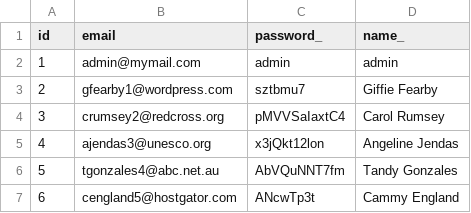
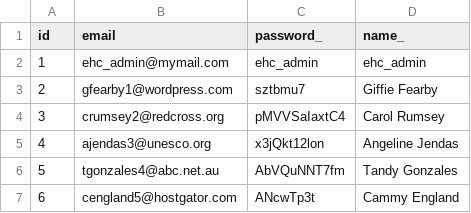
Before and after one commit to detiuaveiro/assignment-1---vulnerable-ehealth-application-grupo_11, a CSV file: app/data/user_app.csv, drawn as a sheet; only a part is shown.

Commit message:
Co-authored-by: Pedro Rodrigues <pedro535@users.noreply.github.com> Co-authored-by: RafaelGoncalvesUA <RafaelGoncalvesUA@users.noreply.github.com>

```diff
--- a/app/data/user_app.csv
+++ b/app/data/user_app.csv
@@ -1,3 +1,3 @@
 id,email,password_,name_
-1,admin@mymail.com, admin, admin
+1,ehc_admin@mymail.com,ehc_admin,ehc_admin
 2,gfearby1@wordpress.com,sztbmu7,Giffie Fearby
```
Also changed, not shown: 8 other files.
